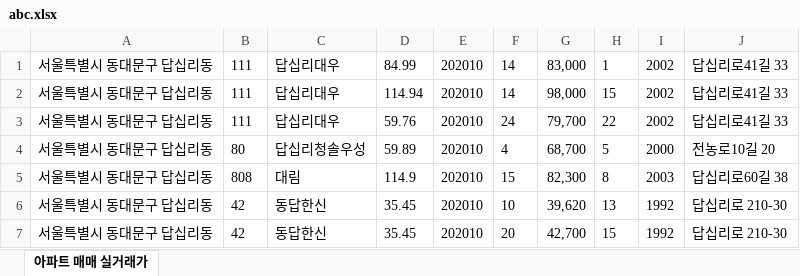
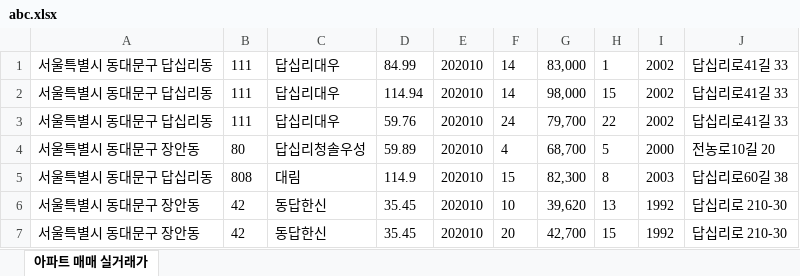
Before and after one commit to Josunghyuk/Josunghyuk, an Excel workbook: abc.xlsx, sheet 아파트 매매 실거래가, drawn as a sheet; values as stored, in another font and other column widths than the file's, no borders; the diff names each change by its address in the sheet, - before the commit and + after, or states it on an @@ line.

```diff
--- a/abc.xlsx (sheet 아파트 매매 실거래가)
+++ b/abc.xlsx (sheet 아파트 매매 실거래가)
-A4: 서울특별시 동대문구 답십리동
+A4: 서울특별시 동대문구 장안동
-A6:A7: 서울특별시 동대문구 답십리동
+A6:A7: 서울특별시 동대문구 장안동
```
Also changed, not shown: 1 other file.
